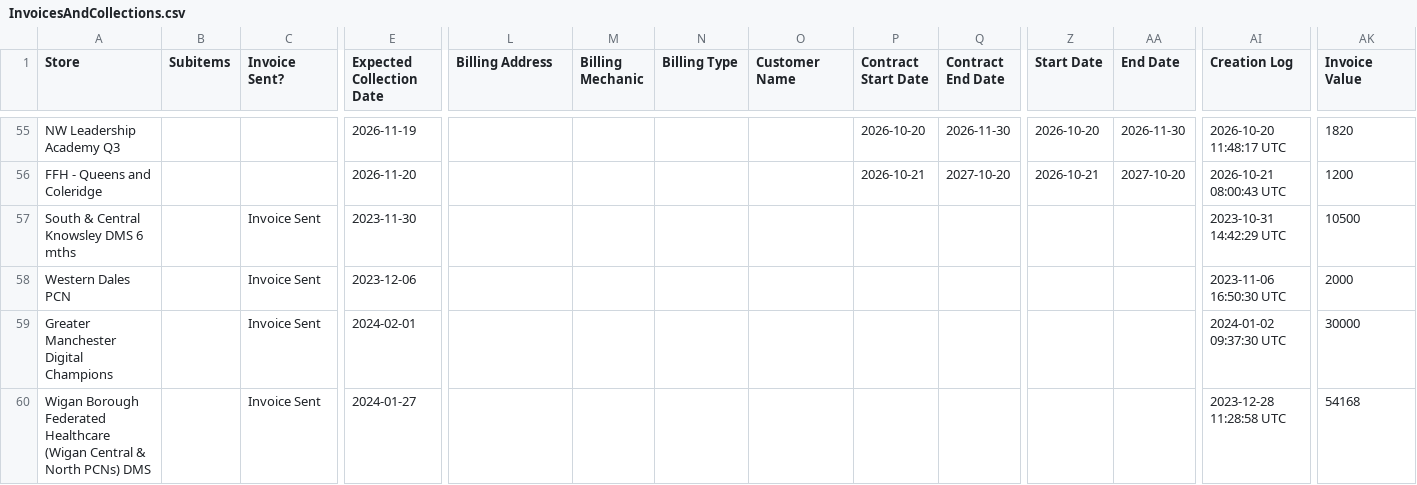
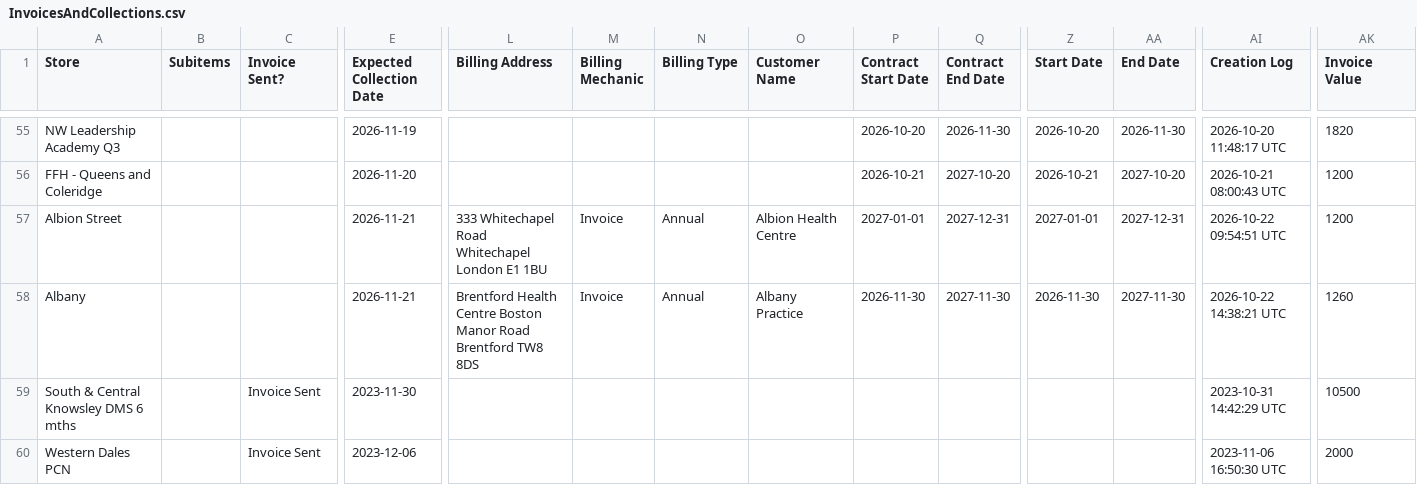
Before and after one commit to JCRedmoorHealth/vercel-mcp-python, a CSV file: Boards data/InvoicesAndCollections.csv, drawn as a sheet; only a part is shown, gaps mark what is left out; the shorter side is filled out with more unchanged rows; rows hold the shown columns only; ↵ is a line break in a cell; the diff names each change by its address in the sheet, - before the commit and + after, or states it on an @@ line.

```diff
--- a/Boards data/InvoicesAndCollections.csv
+++ b/Boards data/InvoicesAndCollections.csv
+row 57: Albion Street |  |  | 2026-11-21 | 333 Whitechapel Road ↵ Whitechapel London E1 1BU | Invoice | Annual | Albion Health Centre | 2027-01-01 | 2027-12-31 | 2027-01-01 | 2027-12-31 | 2026-10-22 09:54:51 UTC | 1200
+row 58: Albany |  |  | 2026-11-21 | Brentford Health Centre Boston Manor Road Brentford TW8 8DS | Invoice | Annual | Albany Practice | 2026-11-30 | 2027-11-30 | 2026-11-30 | 2027-11-30 | 2026-10-22 14:38:21 UTC | 1260
```
Also changed, not shown: Boards data/FollowUpList.csv, Boards data/OpportunitiesBoard.csv, 2 other files.
